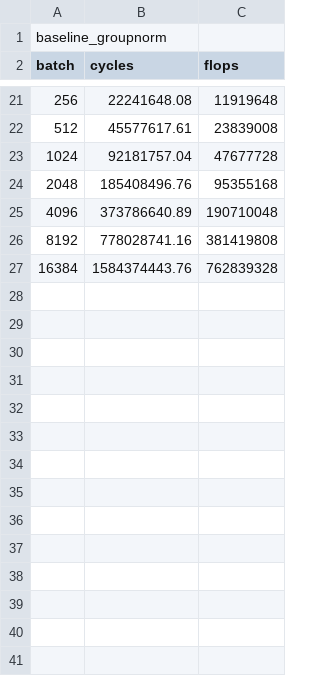
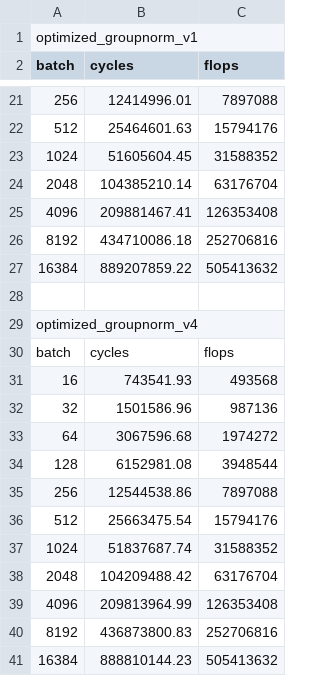
Before and after one commit to KonstantinosChasiotis/High-Perf-Clifford-NNs, a CSV file: csrc/group_norm_optimization/perfplot_groupnorm.csv, drawn as a sheet; only a part is shown, gaps mark what is left out; the diff covers the shown part only; the diff names each change by its address in the sheet, - before the commit and + after, or states it on an @@ line.

Commit message:
optimized above cholesky decomp

```diff
--- a/csrc/group_norm_optimization/perfplot_groupnorm.csv
+++ b/csrc/group_norm_optimization/perfplot_groupnorm.csv
-A1 (batch): baseline_groupnorm
+A1 (batch): optimized_groupnorm_v1
-B21 (cycles): 22241648.08
+B21 (cycles): 12414996.01
-C21 (flops): 11919648
+C21 (flops): 7897088
-B22 (cycles): 45577617.61
+B22 (cycles): 25464601.63
-C22 (flops): 23839008
+C22 (flops): 15794176
-B23 (cycles): 92181757.04
+B23 (cycles): 51605604.45
-C23 (flops): 47677728
+C23 (flops): 31588352
-B24 (cycles): 185408496.76
+B24 (cycles): 104385210.14
-C24 (flops): 95355168
+C24 (flops): 63176704
-B25 (cycles): 373786640.89
+B25 (cycles): 209881467.41
-C25 (flops): 190710048
+C25 (flops): 126353408
-B26 (cycles): 778028741.16
+B26 (cycles): 434710086.18
-C26 (flops): 381419808
+C26 (flops): 252706816
-B27 (cycles): 1584374443.76
+B27 (cycles): 889207859.22
-C27 (flops): 762839328
+C27 (flops): 505413632
+row 28: (empty)
+row 29: optimized_groupnorm_v4
+row 30: batch | cycles | flops
+row 31: 16 | 743541.93 | 493568
+row 32: 32 | 1501586.96 | 987136
+row 33: 64 | 3067596.68 | 1974272
+row 34: 128 | 6152981.08 | 3948544
+row 35: 256 | 12544538.86 | 7897088
+row 36: 512 | 25663475.54 | 15794176
+row 37: 1024 | 51837687.74 | 31588352
+row 38: 2048 | 104209488.42 | 63176704
+row 39: 4096 | 209813964.99 | 126353408
+row 40: 8192 | 436873800.83 | 252706816
+row 41: 16384 | 888810144.23 | 505413632
```
Also changed, not shown: 31 edited cells elsewhere in this file, 3 other files.
